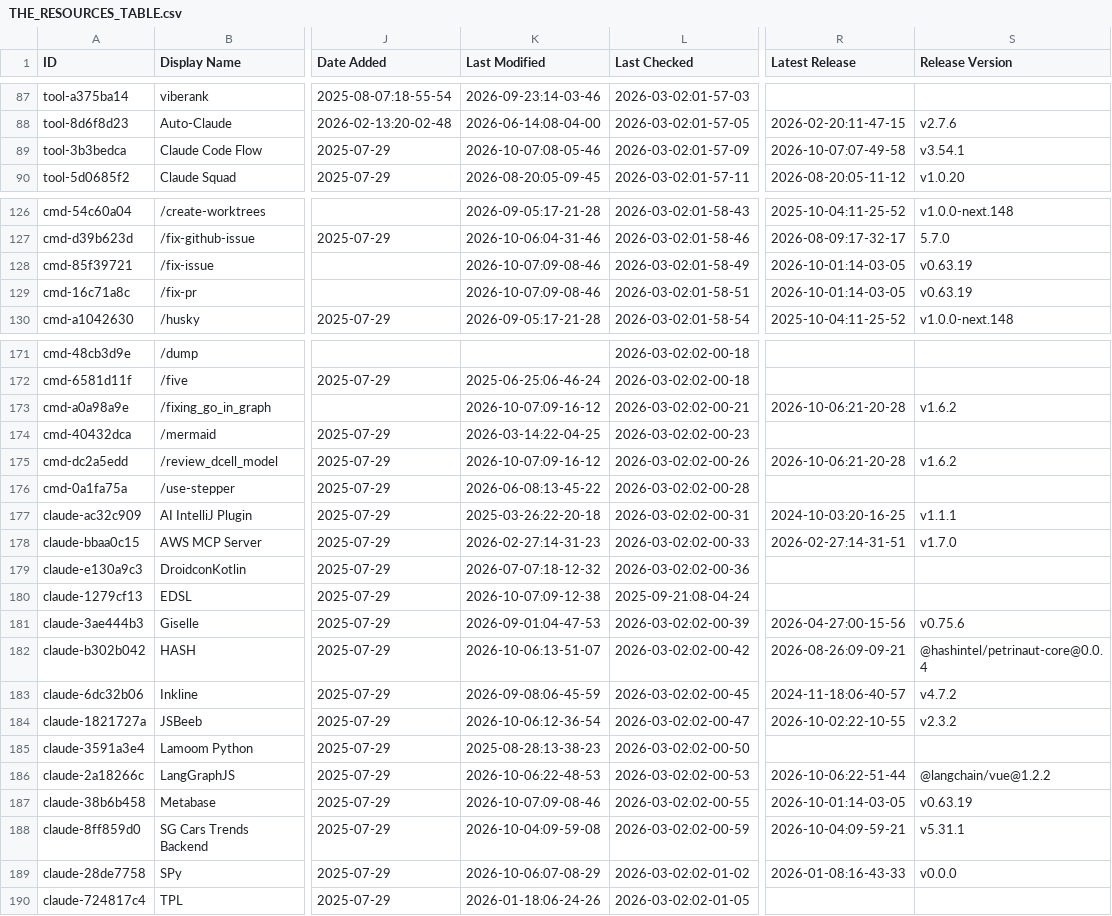
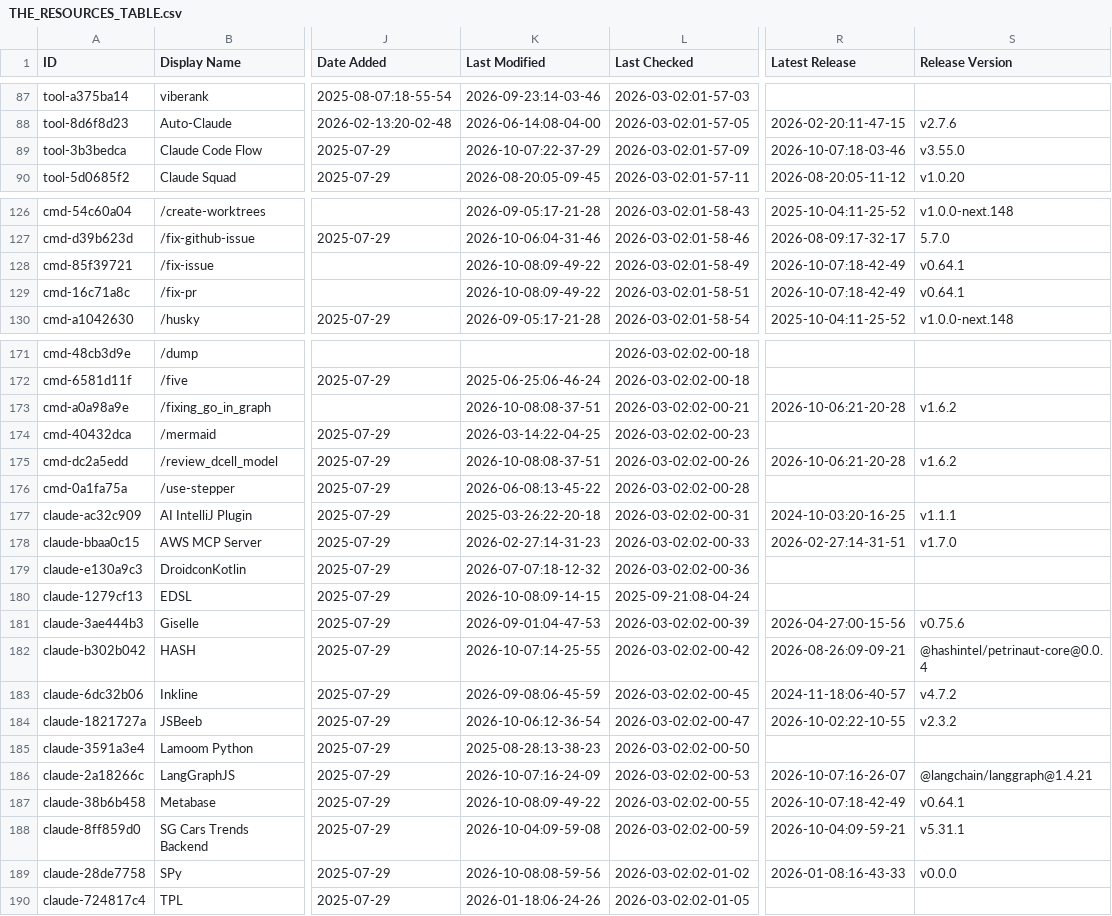
Before and after one commit to mdelmaschio-cpu/awesome-claude-code, a CSV file: THE_RESOURCES_TABLE.csv, drawn as a sheet; only a part is shown, gaps mark what is left out; the diff covers the shown part only; the diff names each change by its address in the sheet, - before the commit and + after, or states it on an @@ line.

```diff
--- a/THE_RESOURCES_TABLE.csv
+++ b/THE_RESOURCES_TABLE.csv
-K89 (Last Modified): 2026-10-07:08-05-46
+K89 (Last Modified): 2026-10-07:22-37-29
-R89 (Latest Release): 2026-10-07:07-49-58
+R89 (Latest Release): 2026-10-07:18-03-46
-S89 (Release Version): v3.54.1
+S89 (Release Version): v3.55.0
-K128:K129 (Last Modified): 2026-10-07:09-08-46
+K128:K129 (Last Modified): 2026-10-08:09-49-22
-R128:R129 (Latest Release): 2026-10-01:14-03-05
+R128:R129 (Latest Release): 2026-10-07:18-42-49
-S128:S129 (Release Version): v0.63.19
+S128:S129 (Release Version): v0.64.1
-K173 (Last Modified): 2026-10-07:09-16-12
+K173 (Last Modified): 2026-10-08:08-37-51
-K175 (Last Modified): 2026-10-07:09-16-12
+K175 (Last Modified): 2026-10-08:08-37-51
-K180 (Last Modified): 2026-10-07:09-12-38
+K180 (Last Modified): 2026-10-08:09-14-15
-K182 (Last Modified): 2026-10-06:13-51-07
+K182 (Last Modified): 2026-10-07:14-25-55
-K186 (Last Modified): 2026-10-06:22-48-53
+K186 (Last Modified): 2026-10-07:16-24-09
-R186 (Latest Release): 2026-10-06:22-51-44
+R186 (Latest Release): 2026-10-07:16-26-07
-S186 (Release Version): @langchain/vue@1.2.2
+S186 (Release Version): @langchain/langgraph@1.4.21
-K187 (Last Modified): 2026-10-07:09-08-46
+K187 (Last Modified): 2026-10-08:09-49-22
-R187 (Latest Release): 2026-10-01:14-03-05
+R187 (Latest Release): 2026-10-07:18-42-49
-S187 (Release Version): v0.63.19
+S187 (Release Version): v0.64.1
-K189 (Last Modified): 2026-10-06:07-08-29
+K189 (Last Modified): 2026-10-08:08-59-56
```
Also changed, not shown: 25 edited cells elsewhere in this file.
